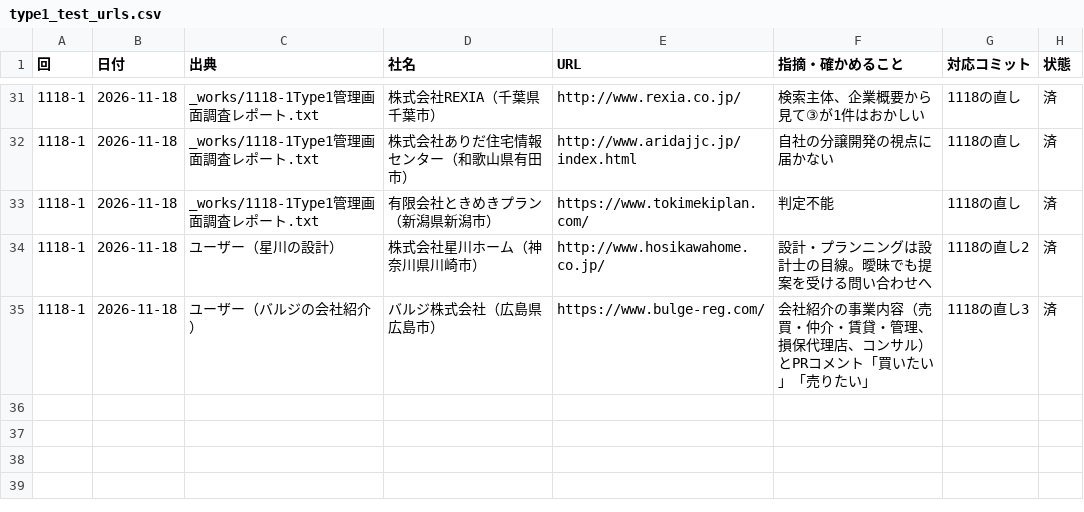
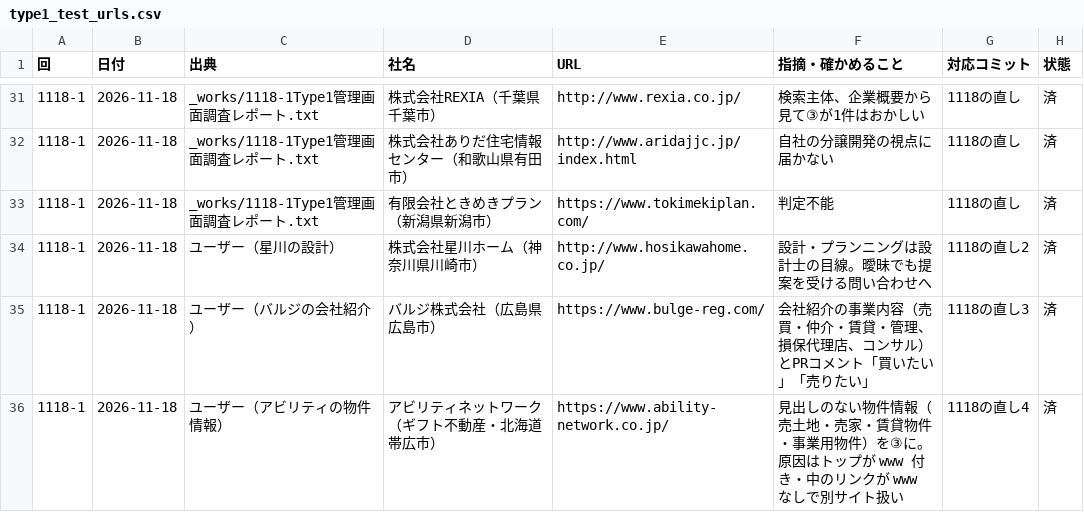
Before and after one commit to koita5959-ux/RealEstate_app, a CSV file: docs/data/type1_test_urls.csv, drawn as a sheet; only a part is shown, gaps mark what is left out; the diff names each change by its address in the sheet, - before the commit and + after, or states it on an @@ line.

```diff
--- a/docs/data/type1_test_urls.csv
+++ b/docs/data/type1_test_urls.csv
+row 36: 1118-1 | 2026-11-18 | ユーザー（アビリティの物件情報） | アビリティネットワーク（ギフト不動産・北海道帯広市） | https://www.ability-network.co.jp/ | 見出しのない物件情報（売土地・売家・賃貸物件・事業用物件）を③に。原因はトップが www 付き・中のリンクが www なしで別サイト扱い | 1118の直し4 | 済
```
Also changed, not shown: docs/data/type1_paths.csv, 2 other files.
